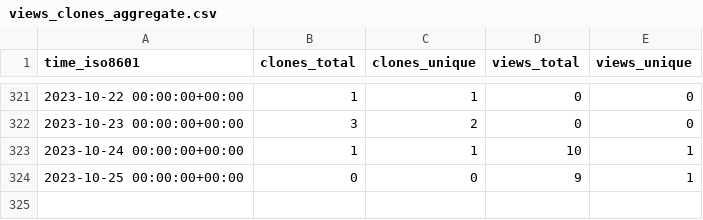
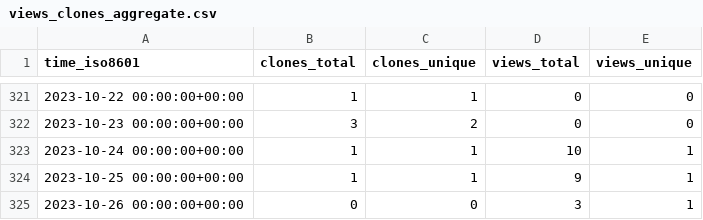
Before and after one commit to djtomlinson/PhysiBoSS, a CSV file: PhysiBoSS/PhysiBoSS/ghrs-data/views_clones_aggregate.csv, drawn as a sheet; only a part is shown, gaps mark what is left out.

```diff
--- a/PhysiBoSS/PhysiBoSS/ghrs-data/views_clones_aggregate.csv
+++ b/PhysiBoSS/PhysiBoSS/ghrs-data/views_clones_aggregate.csv
@@ -323,2 +323,3 @@ time_iso8601,clones_total,clones_unique,views_total,views_unique
 2023-10-24 00:00:00+00:00,1,1,10,1
-2023-10-25 00:00:00+00:00,0,0,9,1
+2023-10-25 00:00:00+00:00,1,1,9,1
+2023-10-26 00:00:00+00:00,0,0,3,1
```
Also changed, not shown: 1 other file.
